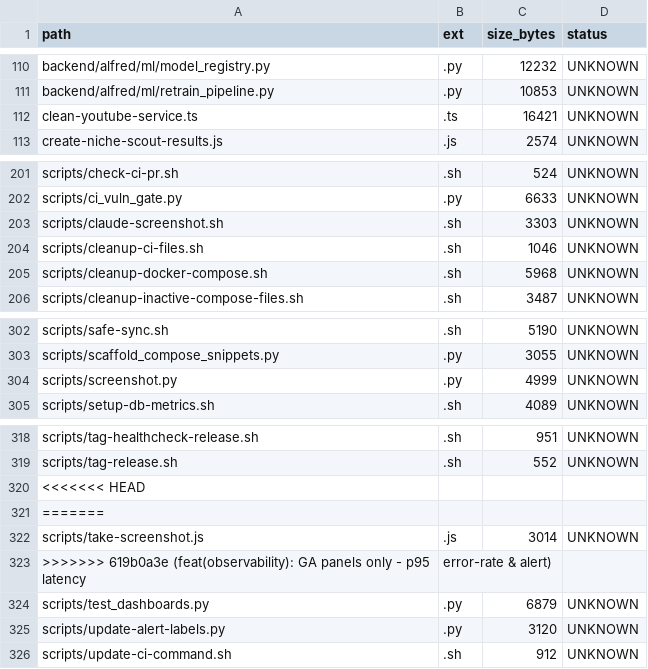
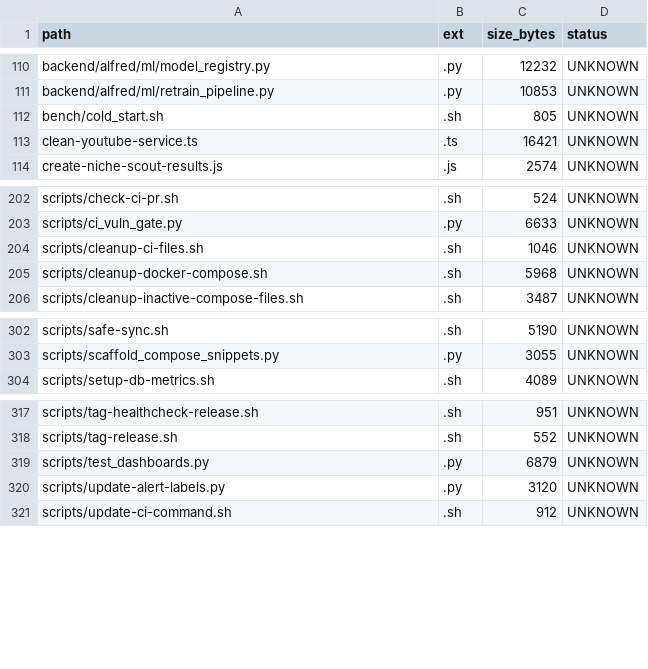
Before and after one commit to locotoki/alfred-agent-platform-v2, a CSV file: metrics/scripts_inventory.csv, drawn as a sheet; only a part is shown, gaps mark what is left out.

Commit message:
DX Fast-Loop: baseline & image build profile (#323)
* feat(dx): add cold-start bench + CI stub

- Add bench/cold_start.sh script using hyperfine to measure alfred up cold start time
- Add cold-start-benchmark.yml CI workflow (non-blocking) to track metrics
- Add nightly-images.yml workflow scaffold (commented out for later activation)
- Add docs/dx/fast-loop.md outline for sprint documentation

Closes #316, #317

* fix(dx): update benchmark script for CI compatibility

- Replace 'alfred up' with 'docker compose up -d' for CI
- Add SPDX-License-Identifier headers to all new files
- Fix shebang line in benchmark script
- Remove piped input from jq command

* fix(dx): skip benchmark in CI when no compose file exists

- Add check for docker-compose.yml existence in CI environment
- Output dummy result (0.0s) when skipped to satisfy artifact upload
- Prevents CI failure when running in environments without compose files

* chore(dx): record cold-start baseline & build profile

* Adds first measurement (bench/cold_start.json) - 14 seconds!
* Logs build profile showing service build times and sizes
* Fixes ui-chat Dockerfile to use correct filename
* Updates benchmark script to build images if needed
* References #318, #319 for follow-up optimisation work

* chore(dx): lock cold-start guard at 25 s & enable nightly images

* Adds fail-fast step to CI benchmark
* Activates nightly GHCR build
* Documents final results

* fix(ci): add bc package for benchmark threshold check

* chore(ci): real nightly build-push + README cold-start badge

```diff
--- a/metrics/scripts_inventory.csv
+++ b/metrics/scripts_inventory.csv
@@ -111,2 +111,3 @@ backend/alfred/ml/model_registry.py,.py,12232,UNKNOWN
 backend/alfred/ml/retrain_pipeline.py,.py,10853,UNKNOWN
+bench/cold_start.sh,.sh,805,UNKNOWN
 clean-youtube-service.ts,.ts,16421,UNKNOWN
@@ -202,3 +203,2 @@ scripts/check-ci-pr.sh,.sh,524,UNKNOWN
 scripts/ci_vuln_gate.py,.py,6633,UNKNOWN
-scripts/claude-screenshot.sh,.sh,3303,UNKNOWN
 scripts/cleanup-ci-files.sh,.sh,1046,UNKNOWN
@@ -303,3 +303,2 @@ scripts/safe-sync.sh,.sh,5190,UNKNOWN
 scripts/scaffold_compose_snippets.py,.py,3055,UNKNOWN
-scripts/screenshot.py,.py,4999,UNKNOWN
 scripts/setup-db-metrics.sh,.sh,4089,UNKNOWN
@@ -319,6 +318,2 @@ scripts/tag-healthcheck-release.sh,.sh,951,UNKNOWN
 scripts/tag-release.sh,.sh,552,UNKNOWN
-<<<<<<< HEAD
-=======
-scripts/take-screenshot.js,.js,3014,UNKNOWN
->>>>>>> 619b0a3e (feat(observability): GA panels only - p95 latency, error-rate & alert)
 scripts/test_dashboards.py,.py,6879,UNKNOWN
```
Also changed, not shown: 8 other files.
